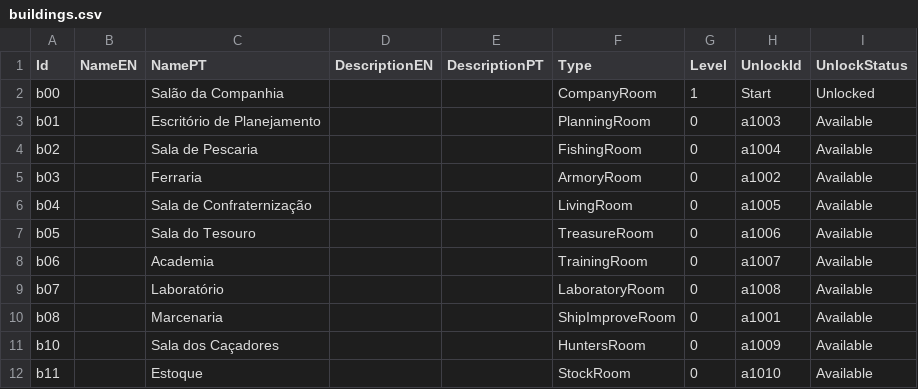
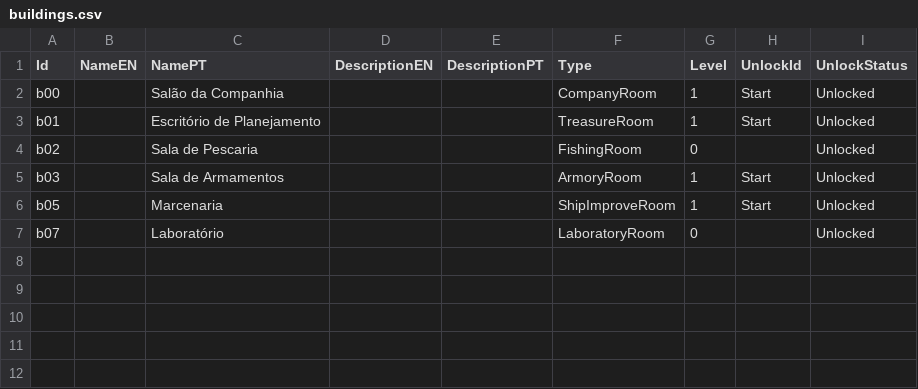
Before and after one commit to mscalvi/TheFactory, a CSV file: IsmeMerchant/Assets/Resources/Data/buildings.csv, drawn as a sheet.

```diff
--- a/IsmeMerchant/Assets/Resources/Data/buildings.csv
+++ b/IsmeMerchant/Assets/Resources/Data/buildings.csv
@@ -2,11 +2,6 @@
 b00;;Salão da Companhia;;;CompanyRoom;1;Start;Unlocked
-b01;;Escritório de Planejamento;;;PlanningRoom;0;a1003;Available
-b02;;Sala de Pescaria;;;FishingRoom;0;a1004;Available
-b03;;Ferraria;;;ArmoryRoom;0;a1002;Available
-b04;;Sala de Confraternização;;;LivingRoom;0;a1005;Available
-b05;;Sala do Tesouro;;;TreasureRoom;0;a1006;Available
-b06;;Academia;;;TrainingRoom;0;a1007;Available
-b07;;Laboratório;;;LaboratoryRoom;0;a1008;Available
-b08;;Marcenaria;;;ShipImproveRoom;0;a1001;Available
-b10;;Sala dos Caçadores;;;HuntersRoom;0;a1009;Available
-b11;;Estoque;;;StockRoom;0;a1010;Available
+b01;;Escritório de Planejamento;;;TreasureRoom;1;Start;Unlocked
+b02;;Sala de Pescaria;;;FishingRoom;0;;Unlocked
+b03;;Sala de Armamentos;;;ArmoryRoom;1;Start;Unlocked
+b05;;Marcenaria;;;ShipImproveRoom;1;Start;Unlocked
+b07;;Laboratório;;;LaboratoryRoom;0;;Unlocked
```
Also changed, not shown: IsmeMerchant/Assets/Resources/Data/enemies.csv, IsmeMerchant/Assets/Resources/Data/upammos.csv, 35 other files.
